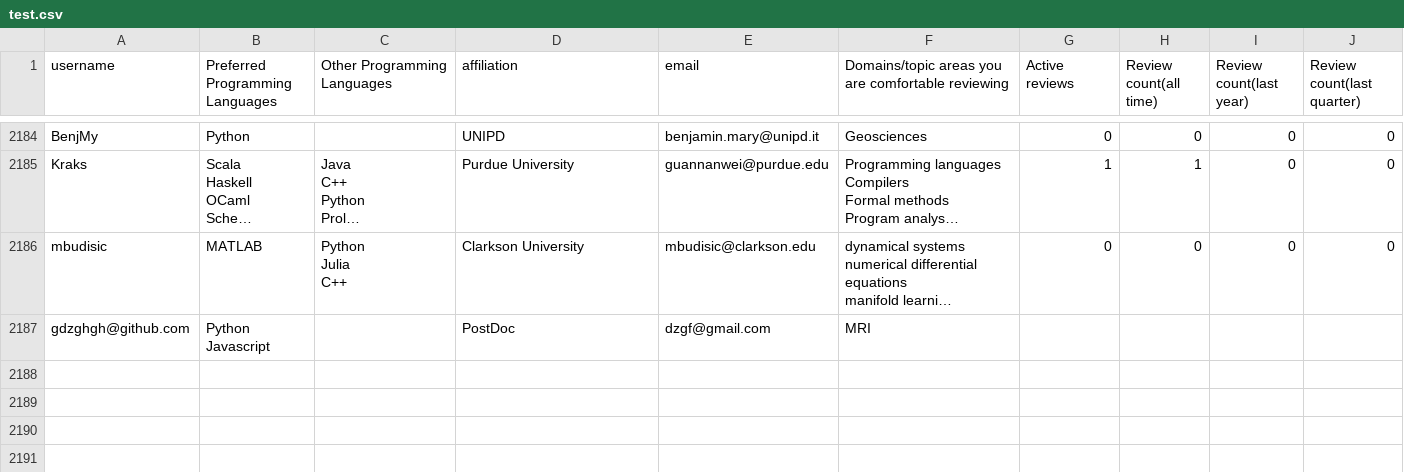
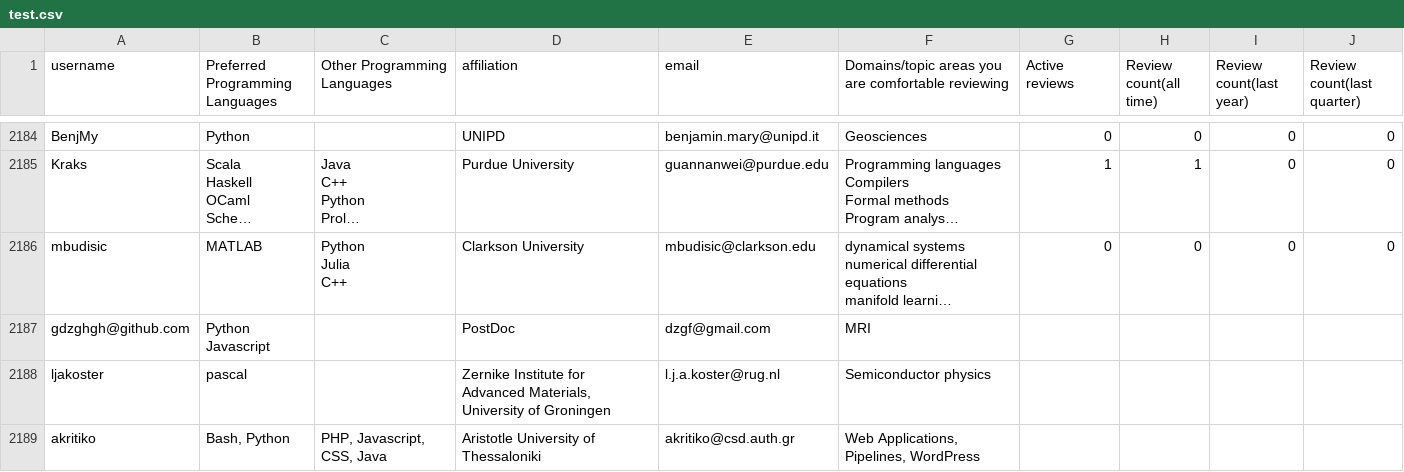
Before and after one commit to arjunsavel/CV, a CSV file: scripts/test.csv, drawn as a sheet; only a part is shown, gaps mark what is left out; long unchanged cells end in …; the diff names each change by its address in the sheet, - before the commit and + after, or states it on an @@ line.

```diff
--- a/scripts/test.csv
+++ b/scripts/test.csv
+row 2188: ljakoster | pascal |  | Zernike Institute for Advanced Materials, University of Groningen | l.j.a.koster@rug.nl | Semiconductor physics
+row 2189: akritiko | Bash, Python | PHP, Javascript, CSS, Java | Aristotle University of Thessaloniki | akritiko@csd.auth.gr | Web Applications, Pipelines, WordPress
```
